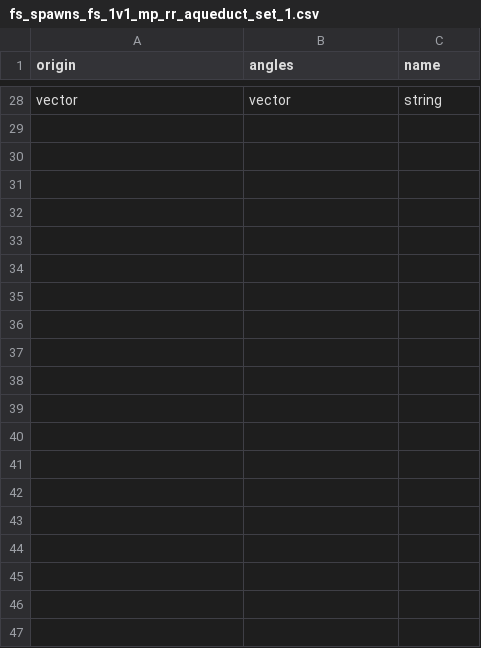
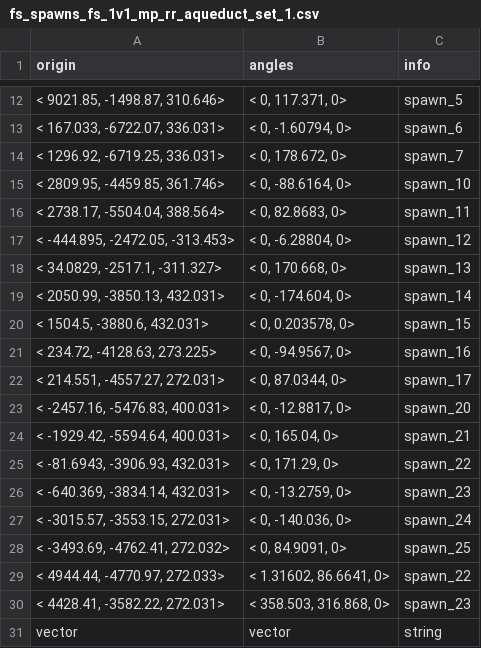
Before and after one commit to CafeFPS/ui_fs_rpak, a CSV file: spawnsystem/depot/datatable/fs_spawns_fs_1v1_mp_rr_aqueduct_set_1.csv, drawn as a sheet; only a part is shown, gaps mark what is left out; the diff covers the shown part only.

```diff
--- a/spawnsystem/depot/datatable/fs_spawns_fs_1v1_mp_rr_aqueduct_set_1.csv
+++ b/spawnsystem/depot/datatable/fs_spawns_fs_1v1_mp_rr_aqueduct_set_1.csv
@@ -1 +1 @@
-origin,angles,name
+origin,angles,info
@@ -28 +12,20 @@ origin,angles,name
+"< 9021.85, -1498.87, 310.646>","< 0, 117.371, 0>"  ,"spawn_5"
+"< 167.033, -6722.07, 336.031>","< 0, -1.60794, 0>"  ,"spawn_6"
+"< 1296.92, -6719.25, 336.031>","< 0, 178.672, 0>"  ,"spawn_7"
+"< 2809.95, -4459.85, 361.746>","< 0, -88.6164, 0>"  ,"spawn_10"
+"< 2738.17, -5504.04, 388.564>","< 0, 82.8683, 0>"  ,"spawn_11"
+"< -444.895, -2472.05, -313.453>","< 0, -6.28804, 0>"  ,"spawn_12"
+"< 34.0829, -2517.1, -311.327>","< 0, 170.668, 0>"  ,"spawn_13"
+"< 2050.99, -3850.13, 432.031>","< 0, -174.604, 0>"  ,"spawn_14"
+"< 1504.5, -3880.6, 432.031>","< 0, 0.203578, 0>"  ,"spawn_15"
+"< 234.72, -4128.63, 273.225>","< 0, -94.9567, 0>"  ,"spawn_16"
+"< 214.551, -4557.27, 272.031>","< 0, 87.0344, 0>"  ,"spawn_17"
+"< -2457.16, -5476.83, 400.031>","< 0, -12.8817, 0>"  ,"spawn_20"
+"< -1929.42, -5594.64, 400.031>","< 0, 165.04, 0>"  ,"spawn_21"
+"< -81.6943, -3906.93, 432.031>","< 0, 171.29, 0>"  ,"spawn_22"
+"< -640.369, -3834.14, 432.031>","< 0, -13.2759, 0>"  ,"spawn_23"
+"< -3015.57, -3553.15, 272.031>","< 0, -140.036, 0>"  ,"spawn_24"
+"< -3493.69, -4762.41, 272.032>","< 0, 84.9091, 0>"  ,"spawn_25"
+"< 4944.44, -4770.97, 272.033>","< 1.31602, 86.6641, 0>"  ,"spawn_22"
+"< 4428.41, -3582.22, 272.031>","< 358.503, 316.868, 0>"  ,"spawn_23"
 vector,vector,string
```
Also changed, not shown: 10 added rows and 26 removed rows elsewhere in this file, spawnsystem/depot/datatable/fs_spawns_fs_1v1_mp_rr_arena_composite_set_1.csv, spawnsystem/depot/datatable/fs_spawns_fs_1v1_mp_rr_arena_phase_runner_set_1.csv, 2 other files.
